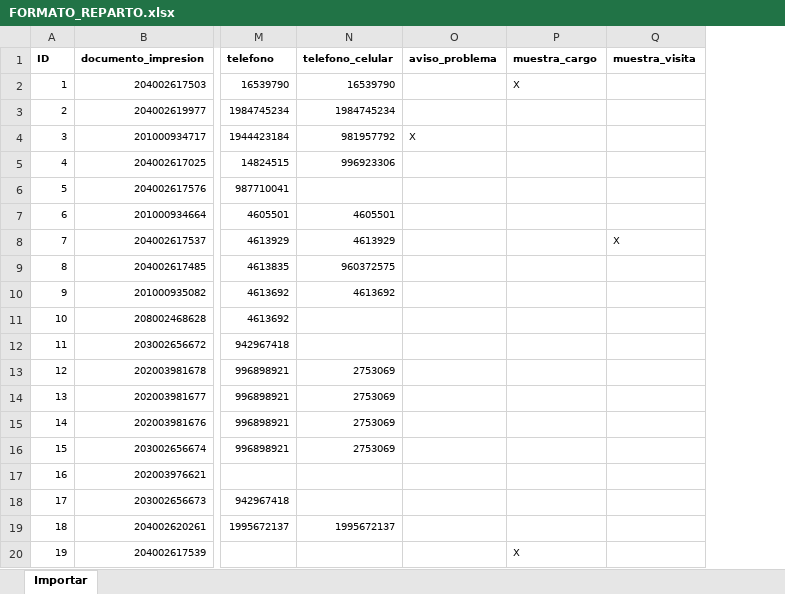
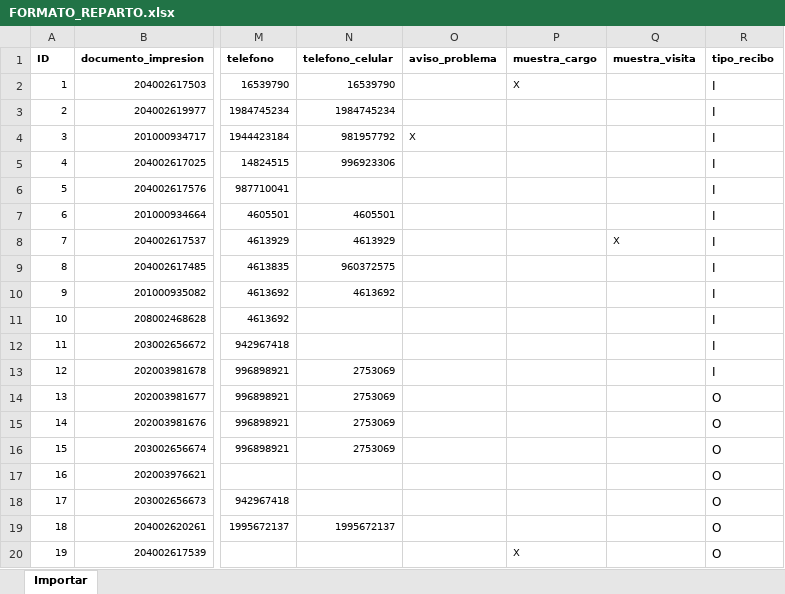
Before and after one commit to dsigedsige/Lecturas_BureauVeritas, an Excel workbook: Lecturas_BureauVeritas/Lecturas_BureauVeritas/formatos/FORMATO_REPARTO.xlsx, sheet Importar, drawn as a sheet; only a part is shown, gaps mark what is left out; values as stored, in another font and other column widths than the file's, no borders; the diff names each change by its address in the sheet, - before the commit and + after, or states it on an @@ line.

Commit message:
cambios en el sistema de veritas

```diff
--- a/Lecturas_BureauVeritas/Lecturas_BureauVeritas/formatos/FORMATO_REPARTO.xlsx (sheet Importar)
+++ b/Lecturas_BureauVeritas/Lecturas_BureauVeritas/formatos/FORMATO_REPARTO.xlsx (sheet Importar)
+column R (tipo_recibo), rows 2-20: I | I | I | I | I | I | I | I | I | I | I | I | O | O | O | O | O | O | O
```
Also changed, not shown: 12 other files.
